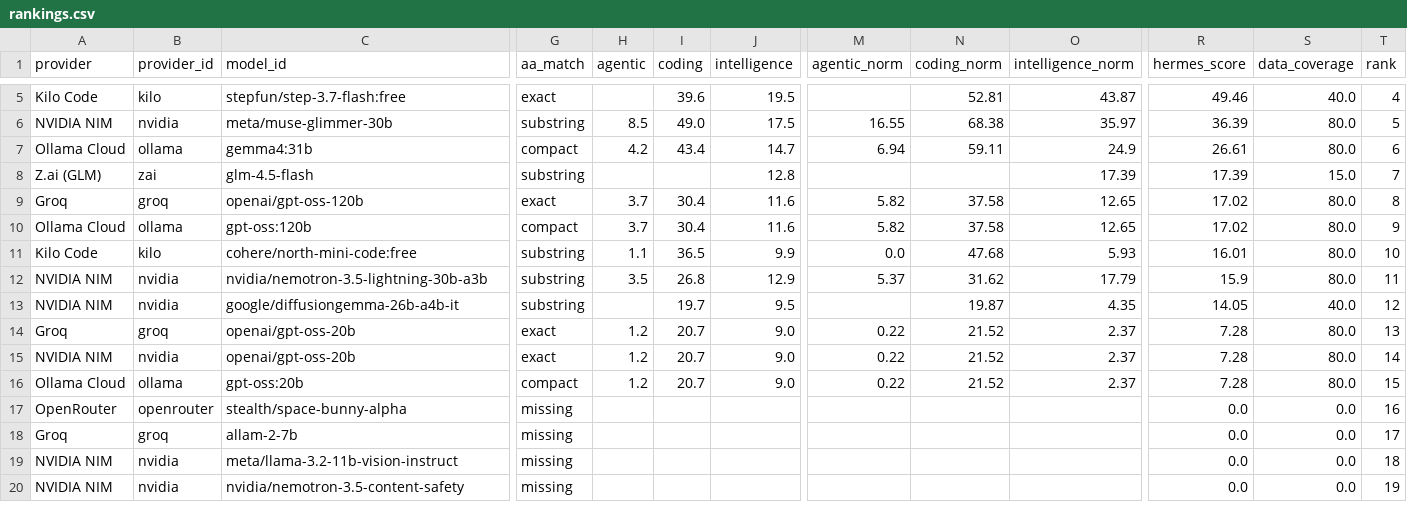
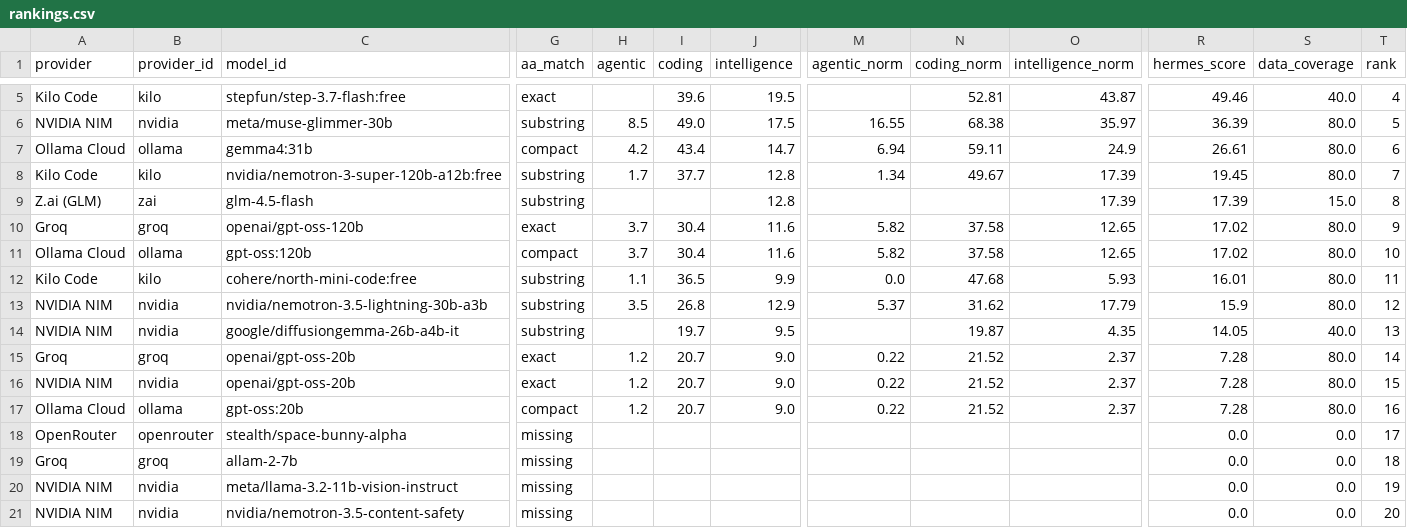
Before and after one commit to krishnak2c/llm-availability-dashboard, a CSV file: docs/availability/rankings.csv, drawn as a sheet; only a part is shown, gaps mark what is left out; addresses are those after the commit; rows hold the shown columns only; the diff covers the shown part only; the diff names each change by its address in the sheet, - before the commit and + after, or states it on an @@ line.

```diff
--- a/docs/availability/rankings.csv
+++ b/docs/availability/rankings.csv
+row 8: Kilo Code | kilo | nvidia/nemotron-3-super-120b-a12b:free | substring | 1.7 | 37.7 | 12.8 | 1.34 | 49.67 | 17.39 | 19.45 | 80.0 | 7
-T9 (rank): 7
+T9 (rank): 8
-T10 (rank): 8
+T10 (rank): 9
-T11 (rank): 9
+T11 (rank): 10
-T12 (rank): 10
+T12 (rank): 11
-T13 (rank): 11
+T13 (rank): 12
-T14 (rank): 12
+T14 (rank): 13
-T15 (rank): 13
+T15 (rank): 14
-T16 (rank): 14
+T16 (rank): 15
-T17 (rank): 15
+T17 (rank): 16
-T18 (rank): 16
+T18 (rank): 17
-T19 (rank): 17
+T19 (rank): 18
-T20 (rank): 18
+T20 (rank): 19
-T21 (rank): 19
+T21 (rank): 20
```
Also changed, not shown: 1 added row, 1 removed row and 22 edited cells elsewhere in this file, 18 other files.
